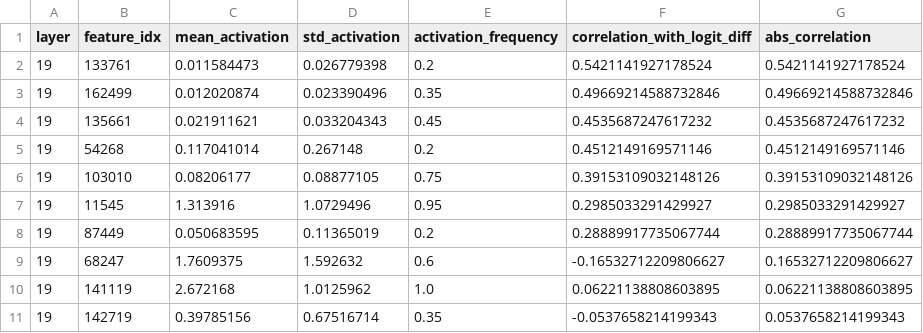
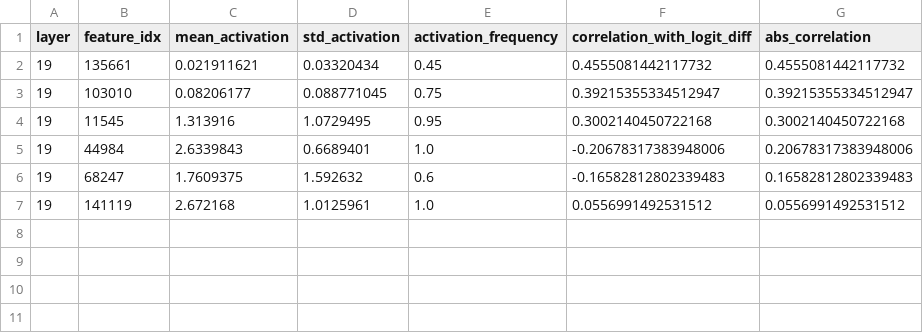
Before and after one commit to vitjuli/Mechanistic-Interpretability-of-Open-Source-LLMs, a CSV file: data/results/interventions/grammar_agreement/importance/feature_importance_layer_19.csv, drawn as a sheet.

```diff
--- a/data/results/interventions/grammar_agreement/importance/feature_importance_layer_19.csv
+++ b/data/results/interventions/grammar_agreement/importance/feature_importance_layer_19.csv
@@ -1,11 +1,7 @@
 layer,feature_idx,mean_activation,std_activation,activation_frequency,correlation_with_logit_diff,abs_correlation
-19,133761,0.011584473,0.026779398,0.2,0.5421141927178524,0.5421141927178524
-19,162499,0.012020874,0.023390496,0.35,0.49669214588732846,0.49669214588732846
-19,135661,0.021911621,0.033204343,0.45,0.4535687247617232,0.4535687247617232
-19,54268,0.117041014,0.267148,0.2,0.4512149169571146,0.4512149169571146
-19,103010,0.08206177,0.08877105,0.75,0.39153109032148126,0.39153109032148126
-19,11545,1.313916,1.0729496,0.95,0.2985033291429927,0.2985033291429927
-19,87449,0.050683595,0.11365019,0.2,0.28889917735067744,0.28889917735067744
-19,68247,1.7609375,1.592632,0.6,-0.16532712209806627,0.16532712209806627
-19,141119,2.672168,1.0125962,1.0,0.06221138808603895,0.06221138808603895
-19,142719,0.39785156,0.67516714,0.35,-0.0537658214199343,0.0537658214199343
+19,135661,0.021911621,0.03320434,0.45,0.4555081442117732,0.4555081442117732
+19,103010,0.08206177,0.088771045,0.75,0.39215355334512947,0.39215355334512947
+19,11545,1.313916,1.0729495,0.95,0.3002140450722168,0.3002140450722168
+19,44984,2.6339843,0.6689401,1.0,-0.20678317383948006,0.20678317383948006
+19,68247,1.7609375,1.592632,0.6,-0.16582812802339483,0.16582812802339483
+19,141119,2.672168,1.0125961,1.0,0.0556991492531512,0.0556991492531512
```
Also changed, not shown: data/results/baseline_grammar_agreement_train.csv, data/results/interventions/grammar_agreement/importance/feature_importance_layer_15.csv, 54 other files.
